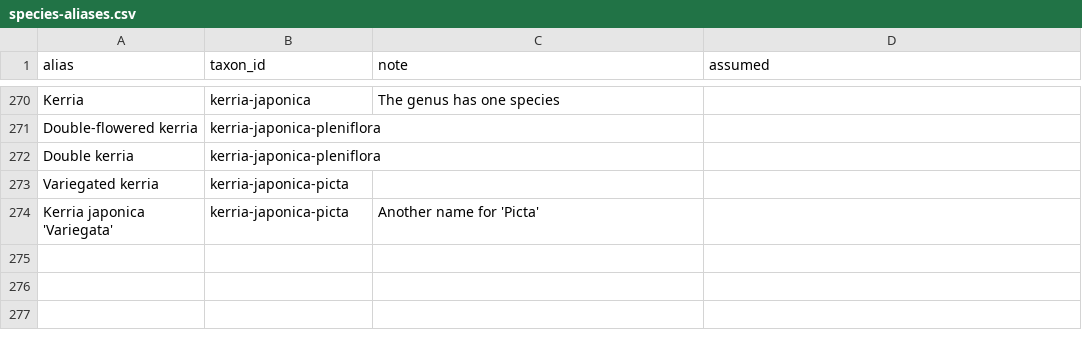
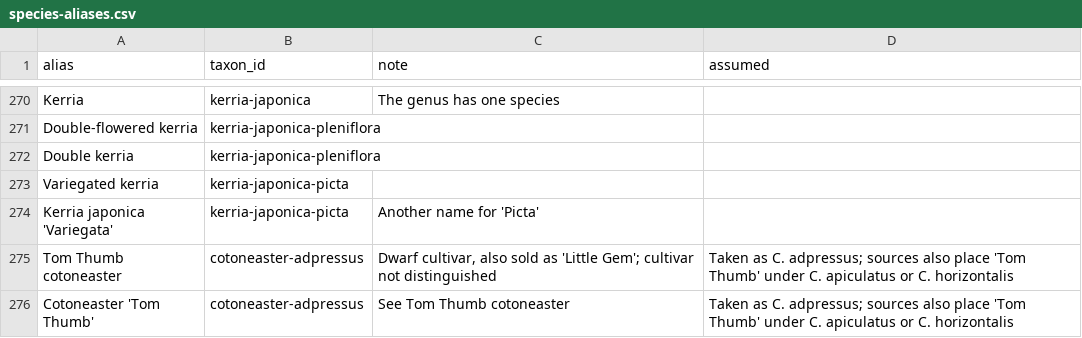
Before and after one commit to durodriguez/Florestas_VT, a CSV file: data/species-aliases.csv, drawn as a sheet; only a part is shown, gaps mark what is left out; the diff names each change by its address in the sheet, - before the commit and + after, or states it on an @@ line.

```diff
--- a/data/species-aliases.csv
+++ b/data/species-aliases.csv
+row 275: Tom Thumb cotoneaster | cotoneaster-adpressus | Dwarf cultivar, also sold as 'Little Gem'; cultivar not distinguished | Taken as C. adpressus; sources also place 'Tom Thumb' under C. apiculatus or C. horizontalis
+row 276: Cotoneaster 'Tom Thumb' | cotoneaster-adpressus | See Tom Thumb cotoneaster | Taken as C. adpressus; sources also place 'Tom Thumb' under C. apiculatus or C. horizontalis
```
Also changed, not shown: 1 other file.
